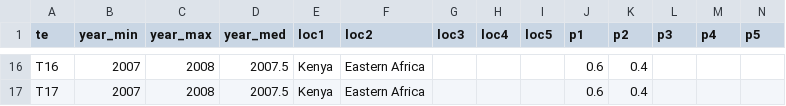
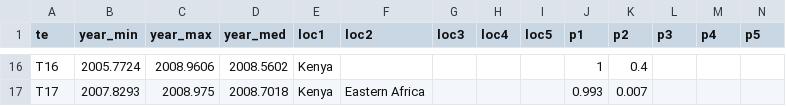
Before and after one commit to UNCIDD/cholera-units, a CSV file: data/raw/introductions_w.csv, drawn as a sheet; only a part is shown, gaps mark what is left out; the diff covers the shown part only; the diff names each change by its address in the sheet, - before the commit and + after, or states it on an @@ line.

```diff
--- a/data/raw/introductions_w.csv
+++ b/data/raw/introductions_w.csv
-B16 (year_min): 2007
+B16 (year_min): 2005.7724
-C16 (year_max): 2008
+C16 (year_max): 2008.9606
-D16 (year_med): 2007.5
+D16 (year_med): 2008.5602
-F16 (loc2): Eastern Africa
+F16 (loc2): (empty)
-J16 (p1): 0.6
+J16 (p1): 1
-B17 (year_min): 2007
+B17 (year_min): 2007.8293
-C17 (year_max): 2008
+C17 (year_max): 2008.975
-D17 (year_med): 2007.5
+D17 (year_med): 2008.7018
-J17 (p1): 0.6
+J17 (p1): 0.993
-K17 (p2): 0.4
+K17 (p2): 0.007
```
Also changed, not shown: 58 edited cells elsewhere in this file, 11 other files.
